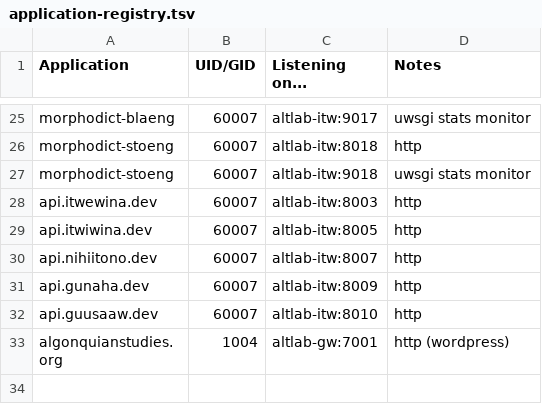
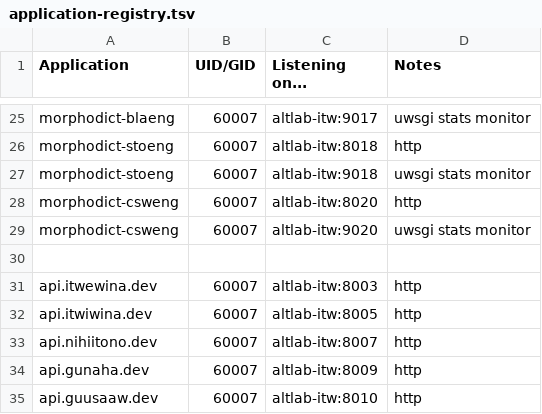
Before and after one commit to UAlbertaALTLab/deploy.altlab.dev, a TSV file: docs/application-registry.tsv, drawn as a sheet; only a part is shown, gaps mark what is left out; the shorter side is filled out with more unchanged rows.

Commit message:
Update application-registry.tsv
Reserved ports for csweng.dev

```diff
--- a/docs/application-registry.tsv
+++ b/docs/application-registry.tsv
@@ -27,2 +27,5 @@ morphodict-stoeng	60007	altlab-itw:8018	http
 morphodict-stoeng	60007	altlab-itw:9018	uwsgi stats monitor
+morphodict-csweng	60007	altlab-itw:8020	http
+morphodict-csweng	60007	altlab-itw:9020	uwsgi stats monitor
+
 api.itwewina.dev	60007	altlab-itw:8003	http
```
